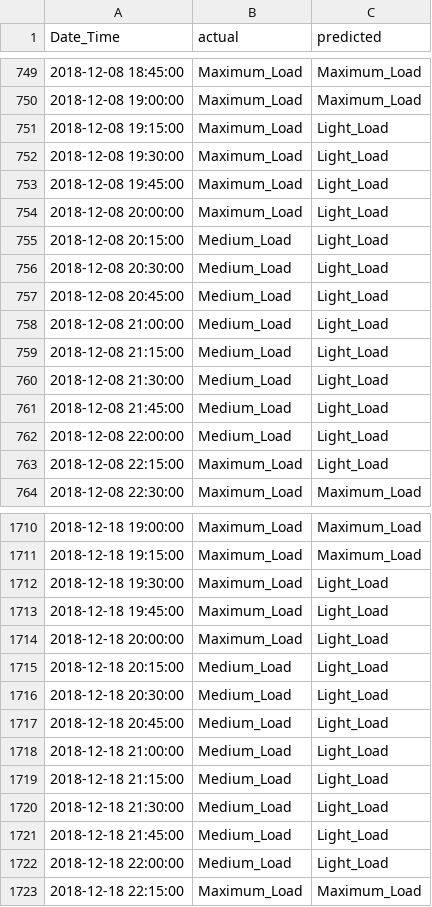
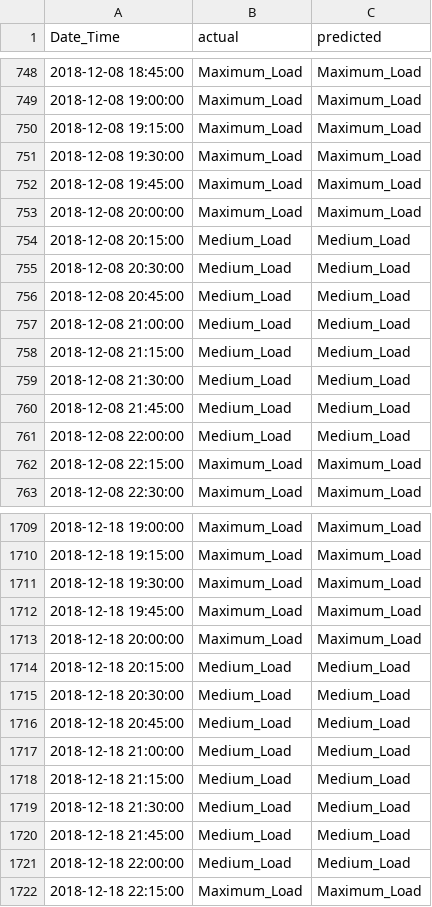
Before and after one commit to AbhiramJayasankar/power-load-type-classification, a CSV file: outputs/december_predictions.csv, drawn as a sheet; only a part is shown, gaps mark what is left out; the diff covers the shown part only.

```diff
--- a/outputs/december_predictions.csv
+++ b/outputs/december_predictions.csv
@@ -750,15 +749,15 @@ Date_Time,actual,predicted
 2018-12-08 19:00:00,Maximum_Load,Maximum_Load
-2018-12-08 19:15:00,Maximum_Load,Light_Load
-2018-12-08 19:30:00,Maximum_Load,Light_Load
-2018-12-08 19:45:00,Maximum_Load,Light_Load
-2018-12-08 20:00:00,Maximum_Load,Light_Load
-2018-12-08 20:15:00,Medium_Load,Light_Load
-2018-12-08 20:30:00,Medium_Load,Light_Load
-2018-12-08 20:45:00,Medium_Load,Light_Load
-2018-12-08 21:00:00,Medium_Load,Light_Load
-2018-12-08 21:15:00,Medium_Load,Light_Load
-2018-12-08 21:30:00,Medium_Load,Light_Load
-2018-12-08 21:45:00,Medium_Load,Light_Load
-2018-12-08 22:00:00,Medium_Load,Light_Load
-2018-12-08 22:15:00,Maximum_Load,Light_Load
+2018-12-08 19:15:00,Maximum_Load,Maximum_Load
+2018-12-08 19:30:00,Maximum_Load,Maximum_Load
+2018-12-08 19:45:00,Maximum_Load,Maximum_Load
+2018-12-08 20:00:00,Maximum_Load,Maximum_Load
+2018-12-08 20:15:00,Medium_Load,Medium_Load
+2018-12-08 20:30:00,Medium_Load,Medium_Load
+2018-12-08 20:45:00,Medium_Load,Medium_Load
+2018-12-08 21:00:00,Medium_Load,Medium_Load
+2018-12-08 21:15:00,Medium_Load,Medium_Load
+2018-12-08 21:30:00,Medium_Load,Medium_Load
+2018-12-08 21:45:00,Medium_Load,Medium_Load
+2018-12-08 22:00:00,Medium_Load,Medium_Load
+2018-12-08 22:15:00,Maximum_Load,Maximum_Load
 2018-12-08 22:30:00,Maximum_Load,Maximum_Load
@@ -1711,13 +1710,13 @@ Date_Time,actual,predicted
 2018-12-18 19:15:00,Maximum_Load,Maximum_Load
-2018-12-18 19:30:00,Maximum_Load,Light_Load
-2018-12-18 19:45:00,Maximum_Load,Light_Load
-2018-12-18 20:00:00,Maximum_Load,Light_Load
-2018-12-18 20:15:00,Medium_Load,Light_Load
-2018-12-18 20:30:00,Medium_Load,Light_Load
-2018-12-18 20:45:00,Medium_Load,Light_Load
-2018-12-18 21:00:00,Medium_Load,Light_Load
-2018-12-18 21:15:00,Medium_Load,Light_Load
-2018-12-18 21:30:00,Medium_Load,Light_Load
-2018-12-18 21:45:00,Medium_Load,Light_Load
-2018-12-18 22:00:00,Medium_Load,Light_Load
+2018-12-18 19:30:00,Maximum_Load,Maximum_Load
+2018-12-18 19:45:00,Maximum_Load,Maximum_Load
+2018-12-18 20:00:00,Maximum_Load,Maximum_Load
+2018-12-18 20:15:00,Medium_Load,Medium_Load
+2018-12-18 20:30:00,Medium_Load,Medium_Load
+2018-12-18 20:45:00,Medium_Load,Medium_Load
+2018-12-18 21:00:00,Medium_Load,Medium_Load
+2018-12-18 21:15:00,Medium_Load,Medium_Load
+2018-12-18 21:30:00,Medium_Load,Medium_Load
+2018-12-18 21:45:00,Medium_Load,Medium_Load
+2018-12-18 22:00:00,Medium_Load,Medium_Load
 2018-12-18 22:15:00,Maximum_Load,Maximum_Load
```
Also changed, not shown: 1 added row, 1 removed row and 103 edited cells elsewhere in this file, 3 other files.
